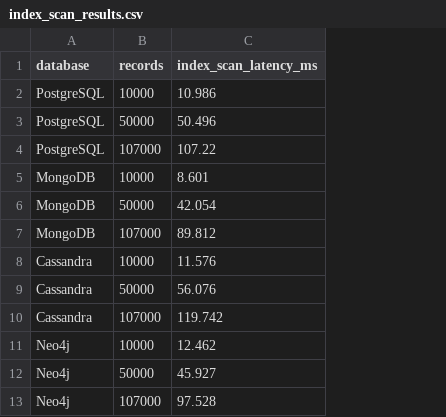
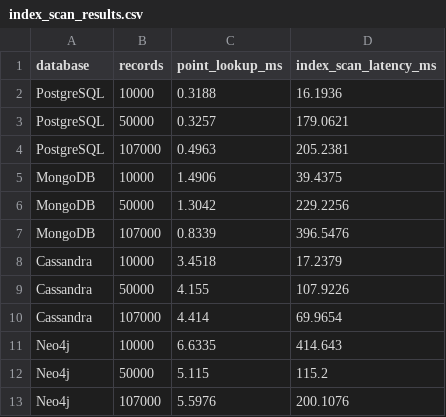
Before and after one commit to boggara/comp8157-group7-benchmark, a CSV file: integration_nagalakshmi/results/index_scan_results.csv, drawn as a sheet; addresses are those after the commit; the diff names each change by its address in the sheet, - before the commit and + after, or states it on an @@ line.

```diff
--- a/integration_nagalakshmi/results/index_scan_results.csv
+++ b/integration_nagalakshmi/results/index_scan_results.csv
+column C (point_lookup_ms), rows 2-13: 0.3188 | 0.3257 | 0.4963 | 1.4906 | 1.3042 | 0.8339 | 3.4518 | 4.155 | 4.414 | 6.6335 | 5.115 | 5.5976
-D2 (index_scan_latency_ms): 10.986
+D2 (index_scan_latency_ms): 16.1936
-D3 (index_scan_latency_ms): 50.496
+D3 (index_scan_latency_ms): 179.0621
-D4 (index_scan_latency_ms): 107.22
+D4 (index_scan_latency_ms): 205.2381
-D5 (index_scan_latency_ms): 8.601
+D5 (index_scan_latency_ms): 39.4375
-D6 (index_scan_latency_ms): 42.054
+D6 (index_scan_latency_ms): 229.2256
-D7 (index_scan_latency_ms): 89.812
+D7 (index_scan_latency_ms): 396.5476
-D8 (index_scan_latency_ms): 11.576
+D8 (index_scan_latency_ms): 17.2379
-D9 (index_scan_latency_ms): 56.076
+D9 (index_scan_latency_ms): 107.9226
-D10 (index_scan_latency_ms): 119.742
+D10 (index_scan_latency_ms): 69.9654
-D11 (index_scan_latency_ms): 12.462
+D11 (index_scan_latency_ms): 414.643
-D12 (index_scan_latency_ms): 45.927
+D12 (index_scan_latency_ms): 115.2
-D13 (index_scan_latency_ms): 97.528
+D13 (index_scan_latency_ms): 200.1076
```
Also changed, not shown: integration_nagalakshmi/results/raw_results.csv, integration_nagalakshmi/results/summary_results.csv, 31 other files.
